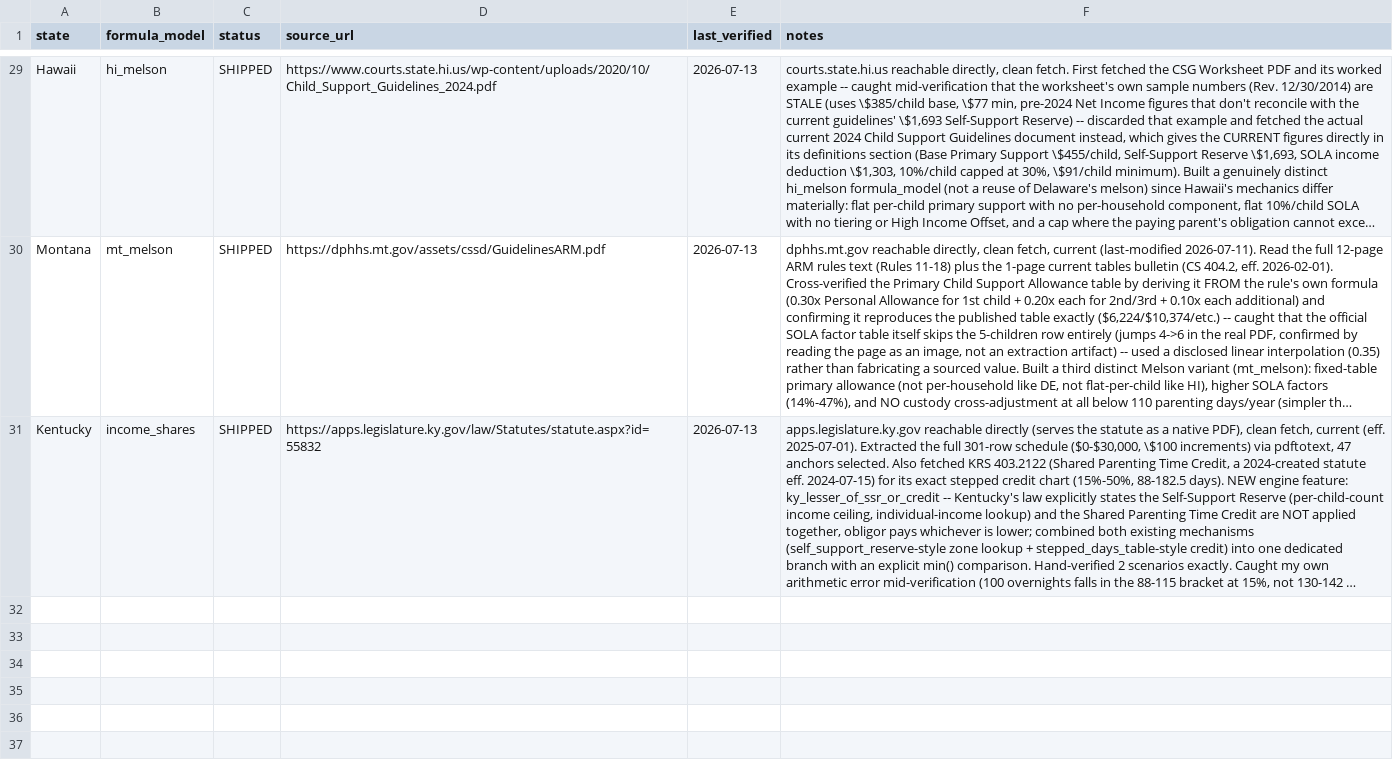
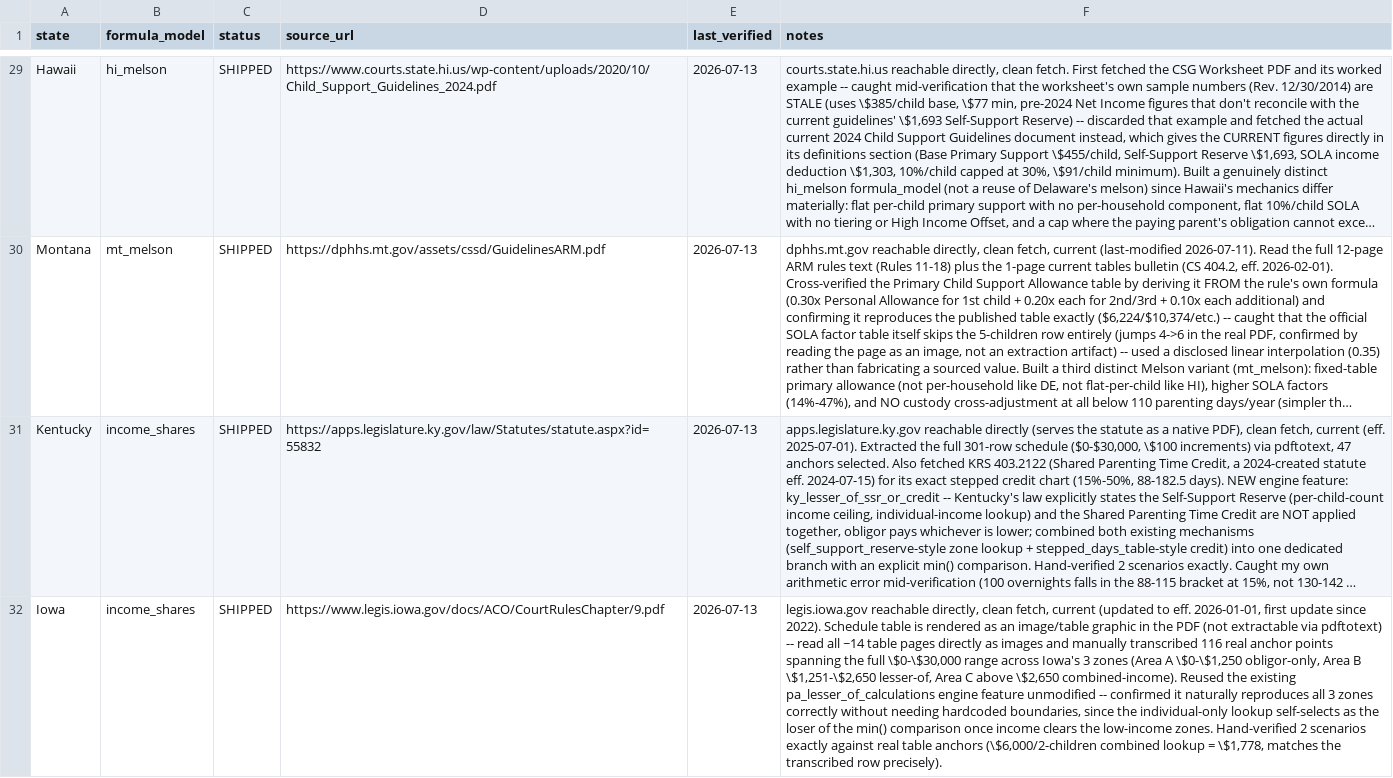
Before and after one commit to sadiyaqeen92639572-cloud/child-support-calculator-usa, a CSV file: research/sourcing-tracker.csv, drawn as a sheet; only a part is shown, gaps mark what is left out; long unchanged cells end in …; the diff names each change by its address in the sheet, - before the commit and + after, or states it on an @@ line.

```diff
--- a/research/sourcing-tracker.csv
+++ b/research/sourcing-tracker.csv
+row 32: Iowa | income_shares | SHIPPED | https://www.legis.iowa.gov/docs/ACO/CourtRulesChapter/9.pdf | 2026-07-13 | legis.iowa.gov reachable directly, clean fetch, current (updated to eff. 2026-01-01, first update since 2022). Schedule table is rendered as an image/table graphic in the PDF (not extractable via pdftotext) -- read all ~14 table pages directly as images and manually transcribed 116 real anchor points spanning the full \$0-\$30,000 range across Iowa's 3 zones (Area A \$0-\$1,250 obligor-only, Area B \$1,251-\$2,650 lesser-of, Area C above \$2,650 combined-income). Reused the existing pa_lesser_of_calculations engine feature unmodified -- confirmed it naturally reproduces all 3 zones correctly without needing hardcoded boundaries, since the individual-only lookup self-selects as the loser of the min() comparison once income clears the low-income zones. Hand-verified 2 scenarios exactly against real table anchors (\$6,000/2-children combined lookup = \$1,778, matches the transcribed row precisely).
```
Also changed, not shown: research/verification-log.csv, 7 other files.
